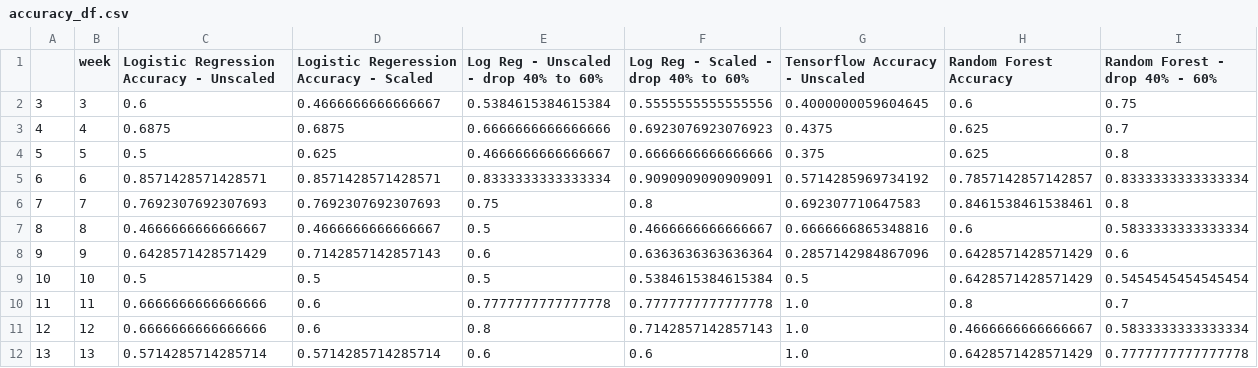
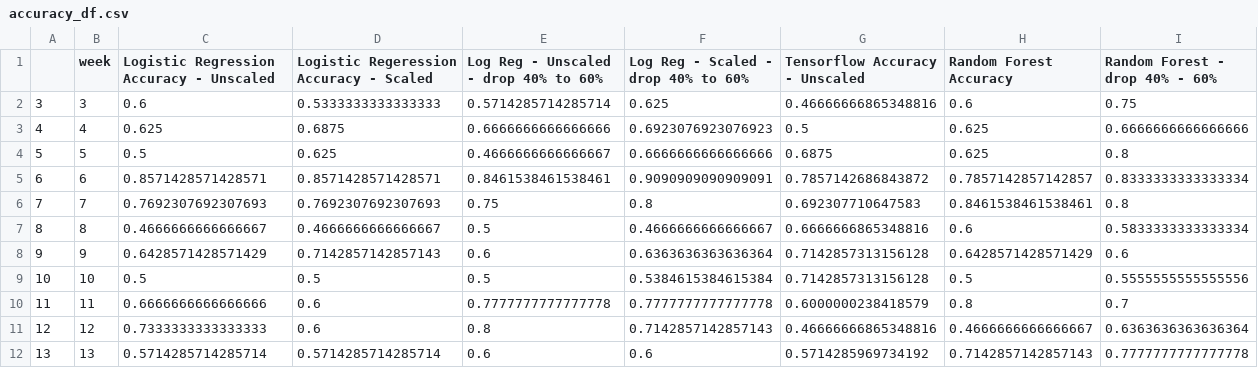
Before and after one commit to jake-viss/NFL_Prediction_Model_Project, a CSV file: Resources/accuracy_df.csv, drawn as a sheet.

```diff
--- a/Resources/accuracy_df.csv
+++ b/Resources/accuracy_df.csv
@@ -1,12 +1,12 @@
 ,week,Logistic Regression Accuracy - Unscaled,Logistic Regeression Accuracy - Scaled,Log Reg - Unscaled - drop 40% to 60%,Log Reg - Scaled - drop 40% to 60%,Tensorflow Accuracy - Unscaled,Random Forest Accuracy,Random Forest - drop 40% - 60%
-3,3,0.6,0.4666666666666667,0.5384615384615384,0.5555555555555556,0.4000000059604645,0.6,0.75
-4,4,0.6875,0.6875,0.6666666666666666,0.6923076923076923,0.4375,0.625,0.7
-5,5,0.5,0.625,0.4666666666666667,0.6666666666666666,0.375,0.625,0.8
-6,6,0.8571428571428571,0.8571428571428571,0.8333333333333334,0.9090909090909091,0.5714285969734192,0.7857142857142857,0.8333333333333334
+3,3,0.6,0.5333333333333333,0.5714285714285714,0.625,0.46666666865348816,0.6,0.75
+4,4,0.625,0.6875,0.6666666666666666,0.6923076923076923,0.5,0.625,0.6666666666666666
+5,5,0.5,0.625,0.4666666666666667,0.6666666666666666,0.6875,0.625,0.8
+6,6,0.8571428571428571,0.8571428571428571,0.8461538461538461,0.9090909090909091,0.7857142686843872,0.7857142857142857,0.8333333333333334
 7,7,0.7692307692307693,0.7692307692307693,0.75,0.8,0.692307710647583,0.8461538461538461,0.8
 8,8,0.4666666666666667,0.4666666666666667,0.5,0.4666666666666667,0.6666666865348816,0.6,0.5833333333333334
-9,9,0.6428571428571429,0.7142857142857143,0.6,0.6363636363636364,0.2857142984867096,0.6428571428571429,0.6
-10,10,0.5,0.5,0.5,0.5384615384615384,0.5,0.6428571428571429,0.5454545454545454
-11,11,0.6666666666666666,0.6,0.7777777777777778,0.7777777777777778,1.0,0.8,0.7
-12,12,0.6666666666666666,0.6,0.8,0.7142857142857143,1.0,0.4666666666666667,0.5833333333333334
-13,13,0.5714285714285714,0.5714285714285714,0.6,0.6,1.0,0.6428571428571429,0.7777777777777778
+9,9,0.6428571428571429,0.7142857142857143,0.6,0.6363636363636364,0.7142857313156128,0.6428571428571429,0.6
+10,10,0.5,0.5,0.5,0.5384615384615384,0.7142857313156128,0.5,0.5555555555555556
+11,11,0.6666666666666666,0.6,0.7777777777777778,0.7777777777777778,0.6000000238418579,0.8,0.7
+12,12,0.7333333333333333,0.6,0.8,0.7142857142857143,0.46666666865348816,0.4666666666666667,0.6363636363636364
+13,13,0.5714285714285714,0.5714285714285714,0.6,0.6,0.5714285969734192,0.7142857142857143,0.7777777777777778
```
Also changed, not shown: 7 other files.
